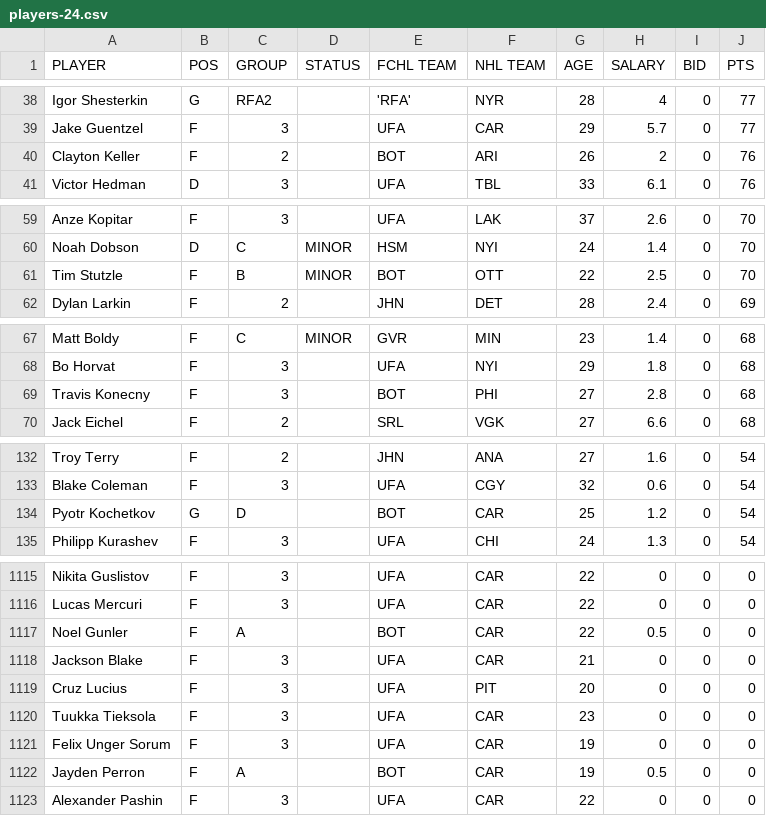
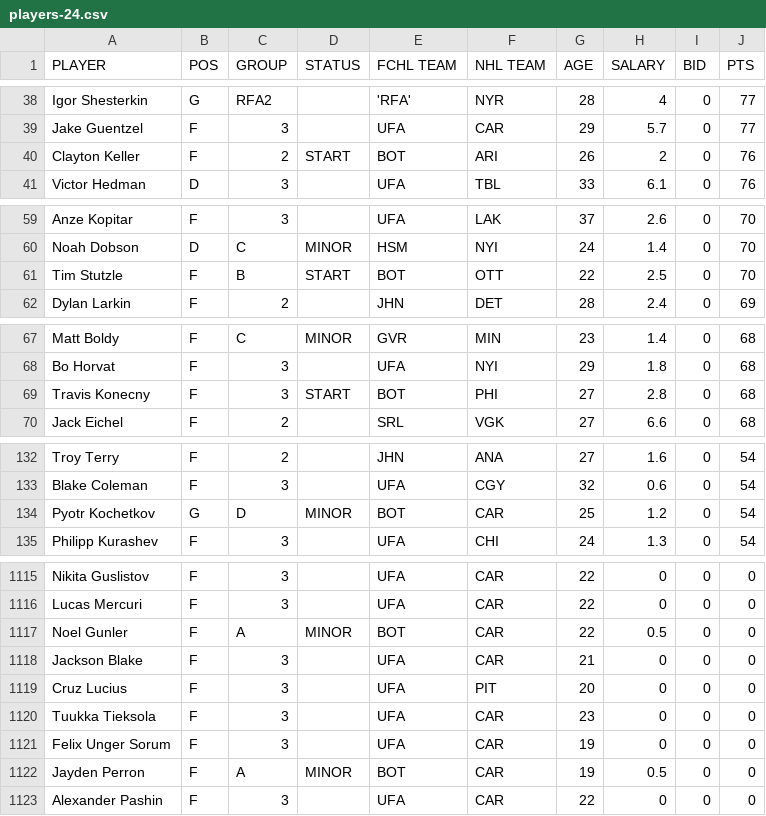
Before and after one commit to icehube/Sillinger, a CSV file: data/players-24.csv, drawn as a sheet; only a part is shown, gaps mark what is left out; the diff covers the shown part only.

```diff
--- a/data/players-24.csv
+++ b/data/players-24.csv
@@ -39,3 +39,3 @@ Igor Shesterkin,G,RFA2,,'RFA',NYR,28,4,0,77
 Jake Guentzel,F,3,,UFA,CAR,29,5.7,0,77
-Clayton Keller,F,2,,BOT,ARI,26,2,0,76
+Clayton Keller,F,2,START,BOT,ARI,26,2,0,76
 Victor Hedman,D,3,,UFA,TBL,33,6.1,0,76
@@ -60,3 +60,3 @@ Anze Kopitar,F,3,,UFA,LAK,37,2.6,0,70
 Noah Dobson,D,C,MINOR,HSM,NYI,24,1.4,0,70
-Tim Stutzle,F,B,MINOR,BOT,OTT,22,2.5,0,70
+Tim Stutzle,F,B,START,BOT,OTT,22,2.5,0,70
 Dylan Larkin,F,2,,JHN,DET,28,2.4,0,69
@@ -68,3 +68,3 @@ Matt Boldy,F,C,MINOR,GVR,MIN,23,1.4,0,68
 Bo Horvat,F,3,,UFA,NYI,29,1.8,0,68
-Travis Konecny,F,3,,BOT,PHI,27,2.8,0,68
+Travis Konecny,F,3,START,BOT,PHI,27,2.8,0,68
 Jack Eichel,F,2,,SRL,VGK,27,6.6,0,68
@@ -133,3 +133,3 @@ Troy Terry,F,2,,JHN,ANA,27,1.6,0,54
 Blake Coleman,F,3,,UFA,CGY,32,0.6,0,54
-Pyotr Kochetkov,G,D,,BOT,CAR,25,1.2,0,54
+Pyotr Kochetkov,G,D,MINOR,BOT,CAR,25,1.2,0,54
 Philipp Kurashev,F,3,,UFA,CHI,24,1.3,0,54
@@ -1117 +1117 @@ Lucas Mercuri,F,3,,UFA,CAR,22, 0   ,0,0
-Noel Gunler,F,A,,BOT,CAR,22,0.5,0,0
+Noel Gunler,F,A,MINOR,BOT,CAR,22,0.5,0,0
@@ -1122 +1122 @@ Felix Unger Sorum,F,3,,UFA,CAR,19, 0   ,0,0
-Jayden Perron,F,A,,BOT,CAR,19,0.5,0,0
+Jayden Perron,F,A,MINOR,BOT,CAR,19,0.5,0,0
```
Also changed, not shown: 49 edited cells elsewhere in this file, 1 other file.
